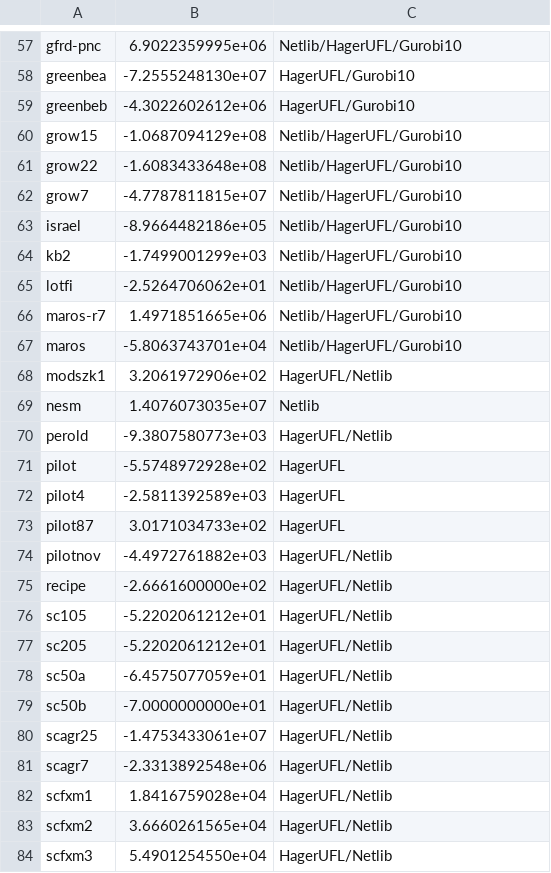
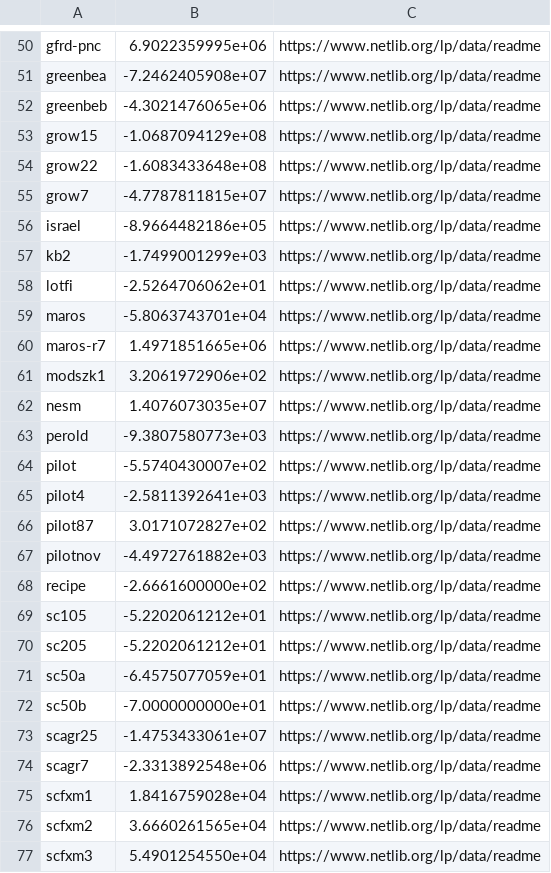
Before and after one commit to hika019/Otspot, a CSV file: data/baseline_objectives/netlib_lp.csv, drawn as a sheet; only a part is shown, gaps mark what is left out; removed rows and columns are numbered as before the commit, all else as after; the diff covers the shown part only; the diff names each change by its address in the sheet, - before the commit and + after, or states it on an @@ line.

```diff
--- a/data/baseline_objectives/netlib_lp.csv
+++ b/data/baseline_objectives/netlib_lp.csv
-C50: Netlib/HagerUFL/Gurobi10
+C50: https://www.netlib.org/lp/data/readme
-B51: -7.2555248130e+07
+B51: -7.2462405908e+07
-C51:C52: HagerUFL/Gurobi10
+C51:C52: https://www.netlib.org/lp/data/readme
-B52: -4.3022602612e+06
+B52: -4.3021476065e+06
-C53:C58: Netlib/HagerUFL/Gurobi10
+C53:C58: https://www.netlib.org/lp/data/readme
-row 66: maros-r7 | 1.4971851665e+06 | Netlib/HagerUFL/Gurobi10
-C59: Netlib/HagerUFL/Gurobi10
+C59: https://www.netlib.org/lp/data/readme
+row 60: maros-r7 | 1.4971851665e+06 | https://www.netlib.org/lp/data/readme
-C61: HagerUFL/Netlib
+C61: https://www.netlib.org/lp/data/readme
-C62: Netlib
+C62: https://www.netlib.org/lp/data/readme
-C63: HagerUFL/Netlib
+C63: https://www.netlib.org/lp/data/readme
-B64: -5.5748972928e+02
+B64: -5.5740430007e+02
-C64:C66: HagerUFL
+C64:C66: https://www.netlib.org/lp/data/readme
-B65: -2.5811392589e+03
+B65: -2.5811392641e+03
-B66: 3.0171034733e+02
+B66: 3.0171072827e+02
-C67:C77: HagerUFL/Netlib
+C67:C77: https://www.netlib.org/lp/data/readme
```
Also changed, not shown: 6 added rows, 12 removed rows and 78 edited cells elsewhere in this file, 1 other file.
